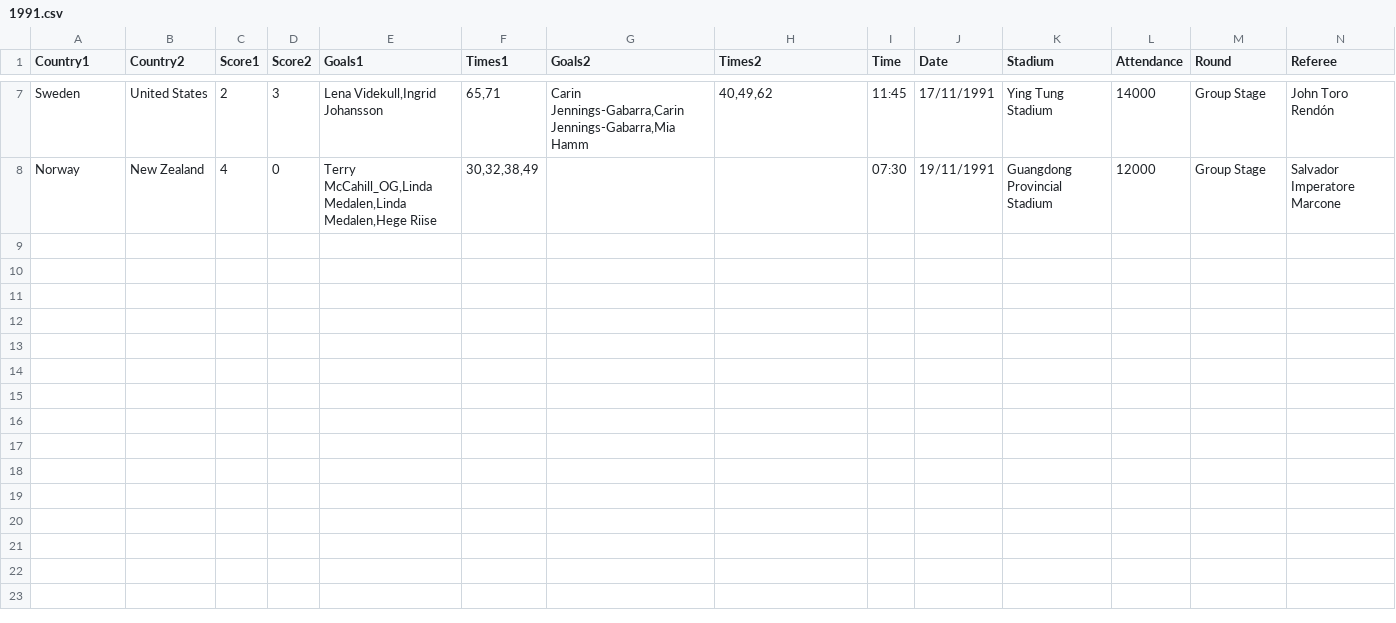
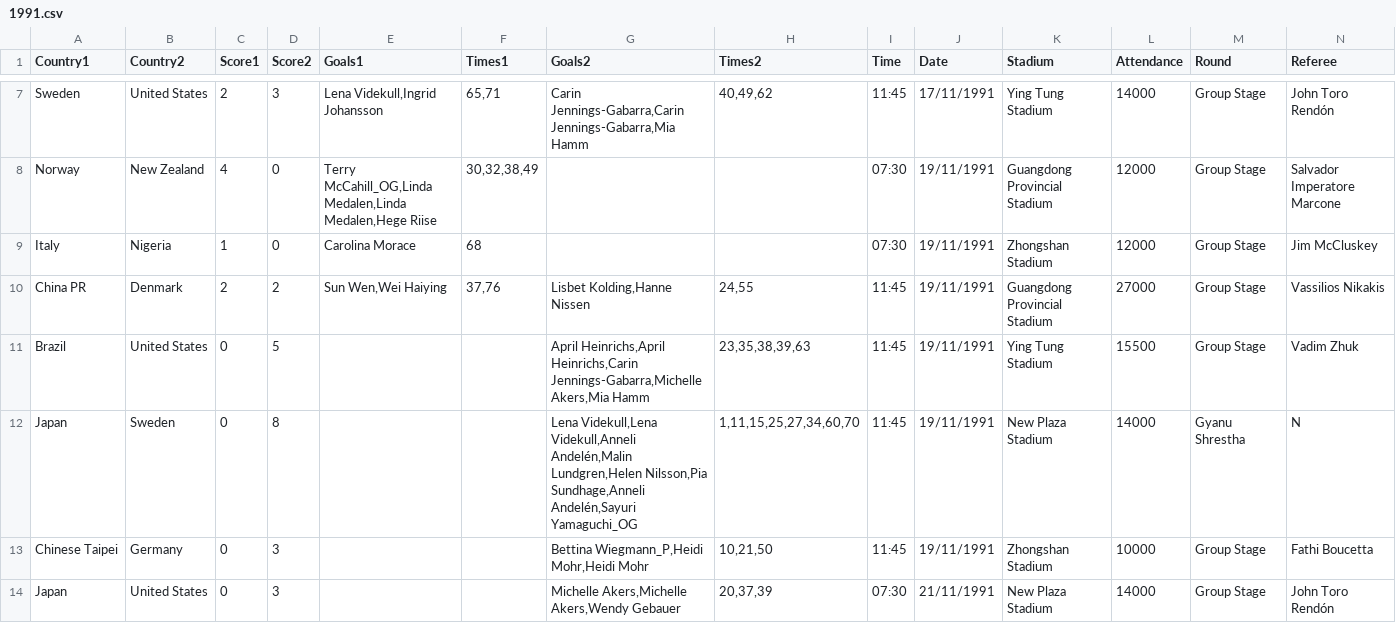
Before and after one commit to RandomCodePlayer/WorldCupDB, a CSV file: 1991.csv, drawn as a sheet; only a part is shown, gaps mark what is left out; rows hold the shown columns only; the diff names each change by its address in the sheet, - before the commit and + after, or states it on an @@ line.

Commit message:
Update 1991.csv

```diff
--- a/1991.csv
+++ b/1991.csv
+row 9: Italy | Nigeria | 1 | 0 | Carolina Morace | 68 |  |  | 07:30 | 19/11/1991 | Zhongshan Stadium | 12000 | Group Stage | Jim McCluskey
+row 10: China PR | Denmark | 2 | 2 | Sun Wen,Wei Haiying | 37,76 | Lisbet Kolding,Hanne Nissen | 24,55 | 11:45 | 19/11/1991 | Guangdong Provincial Stadium | 27000 | Group Stage | Vassilios Nikakis
+row 11: Brazil | United States | 0 | 5 |  |  | April Heinrichs,April Heinrichs,Carin Jennings-Gabarra,Michelle Akers,Mia Hamm | 23,35,38,39,63 | 11:45 | 19/11/1991 | Ying Tung Stadium | 15500 | Group Stage | Vadim Zhuk
+row 12: Japan | Sweden | 0 | 8 |  |  | Lena Videkull,Lena Videkull,Anneli Andelén,Malin Lundgren,Helen Nilsson,Pia Sundhage,Anneli Andelén,Sayuri Yamaguchi_OG | 1,11,15,25,27,34,60,70 | 11:45 | 19/11/1991 | New Plaza Stadium | 14000 | Gyanu Shrestha | N
+row 13: Chinese Taipei | Germany | 0 | 3 |  |  | Bettina Wiegmann_P,Heidi Mohr,Heidi Mohr | 10,21,50 | 11:45 | 19/11/1991 | Zhongshan Stadium | 10000 | Group Stage | Fathi Boucetta
+row 14: Japan | United States | 0 | 3 |  |  | Michelle Akers,Michelle Akers,Wendy Gebauer | 20,37,39 | 07:30 | 21/11/1991 | New Plaza Stadium | 14000 | Group Stage | John Toro Rendón
```
